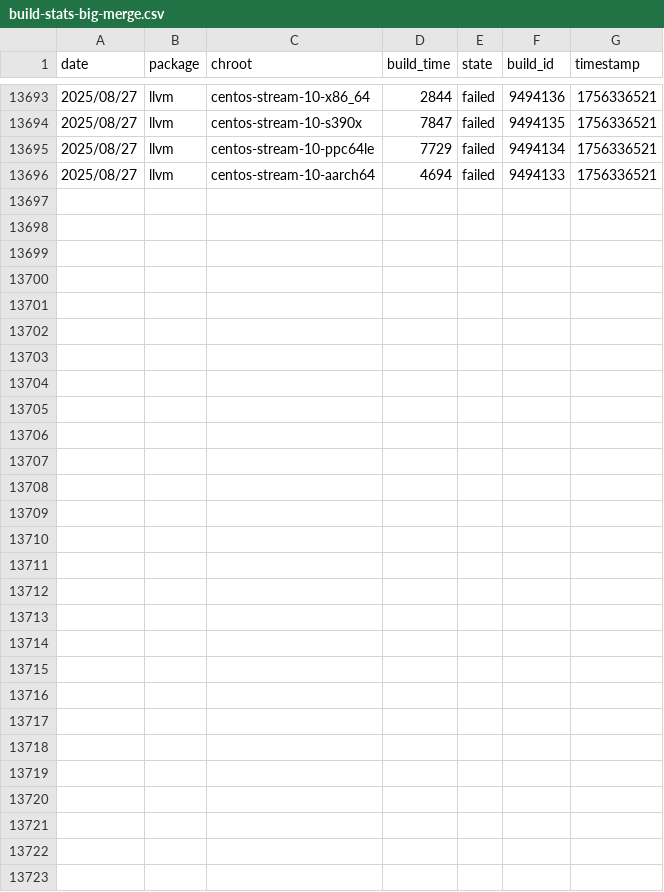
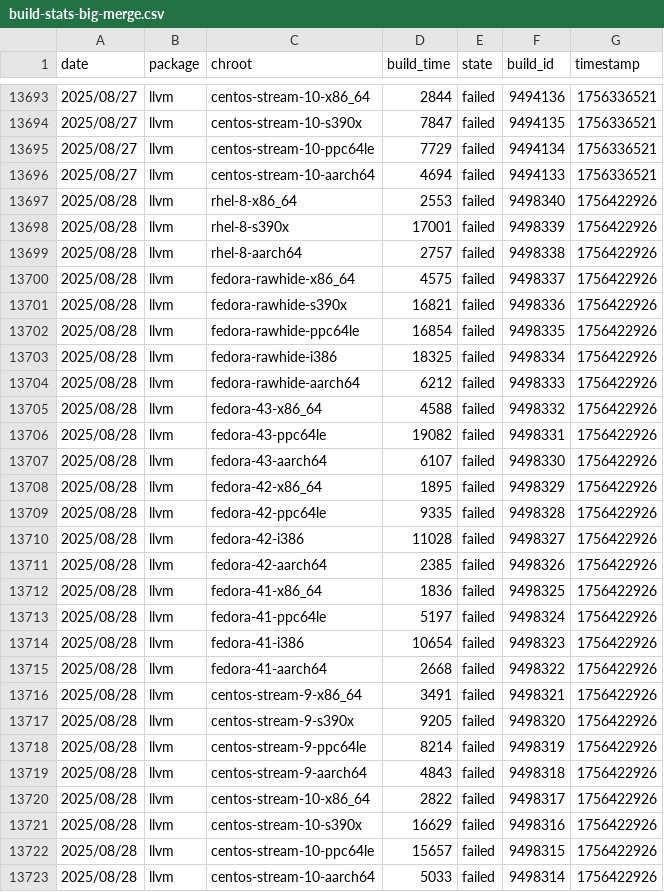
Before and after one commit to fedora-llvm-team/llvm-snapshots, a CSV file: build-stats-big-merge.csv, drawn as a sheet; only a part is shown, gaps mark what is left out; the diff names each change by its address in the sheet, - before the commit and + after, or states it on an @@ line.

Commit message:
Automatically update build and performance stats

```diff
--- a/build-stats-big-merge.csv
+++ b/build-stats-big-merge.csv
+row 13697: 2025/08/28 | llvm | rhel-8-x86_64 | 2553 | failed | 9498340 | 1756422926
+row 13698: 2025/08/28 | llvm | rhel-8-s390x | 17001 | failed | 9498339 | 1756422926
+row 13699: 2025/08/28 | llvm | rhel-8-aarch64 | 2757 | failed | 9498338 | 1756422926
+row 13700: 2025/08/28 | llvm | fedora-rawhide-x86_64 | 4575 | failed | 9498337 | 1756422926
+row 13701: 2025/08/28 | llvm | fedora-rawhide-s390x | 16821 | failed | 9498336 | 1756422926
+row 13702: 2025/08/28 | llvm | fedora-rawhide-ppc64le | 16854 | failed | 9498335 | 1756422926
+row 13703: 2025/08/28 | llvm | fedora-rawhide-i386 | 18325 | failed | 9498334 | 1756422926
+row 13704: 2025/08/28 | llvm | fedora-rawhide-aarch64 | 6212 | failed | 9498333 | 1756422926
+row 13705: 2025/08/28 | llvm | fedora-43-x86_64 | 4588 | failed | 9498332 | 1756422926
+row 13706: 2025/08/28 | llvm | fedora-43-ppc64le | 19082 | failed | 9498331 | 1756422926
+row 13707: 2025/08/28 | llvm | fedora-43-aarch64 | 6107 | failed | 9498330 | 1756422926
+row 13708: 2025/08/28 | llvm | fedora-42-x86_64 | 1895 | failed | 9498329 | 1756422926
+row 13709: 2025/08/28 | llvm | fedora-42-ppc64le | 9335 | failed | 9498328 | 1756422926
+row 13710: 2025/08/28 | llvm | fedora-42-i386 | 11028 | failed | 9498327 | 1756422926
+row 13711: 2025/08/28 | llvm | fedora-42-aarch64 | 2385 | failed | 9498326 | 1756422926
+row 13712: 2025/08/28 | llvm | fedora-41-x86_64 | 1836 | failed | 9498325 | 1756422926
+row 13713: 2025/08/28 | llvm | fedora-41-ppc64le | 5197 | failed | 9498324 | 1756422926
+row 13714: 2025/08/28 | llvm | fedora-41-i386 | 10654 | failed | 9498323 | 1756422926
+row 13715: 2025/08/28 | llvm | fedora-41-aarch64 | 2668 | failed | 9498322 | 1756422926
+row 13716: 2025/08/28 | llvm | centos-stream-9-x86_64 | 3491 | failed | 9498321 | 1756422926
+row 13717: 2025/08/28 | llvm | centos-stream-9-s390x | 9205 | failed | 9498320 | 1756422926
+row 13718: 2025/08/28 | llvm | centos-stream-9-ppc64le | 8214 | failed | 9498319 | 1756422926
+row 13719: 2025/08/28 | llvm | centos-stream-9-aarch64 | 4843 | failed | 9498318 | 1756422926
+row 13720: 2025/08/28 | llvm | centos-stream-10-x86_64 | 2822 | failed | 9498317 | 1756422926
+row 13721: 2025/08/28 | llvm | centos-stream-10-s390x | 16629 | failed | 9498316 | 1756422926
+row 13722: 2025/08/28 | llvm | centos-stream-10-ppc64le | 15657 | failed | 9498315 | 1756422926
+row 13723: 2025/08/28 | llvm | centos-stream-10-aarch64 | 5033 | failed | 9498314 | 1756422926
```
Also changed, not shown: 11 other files.
